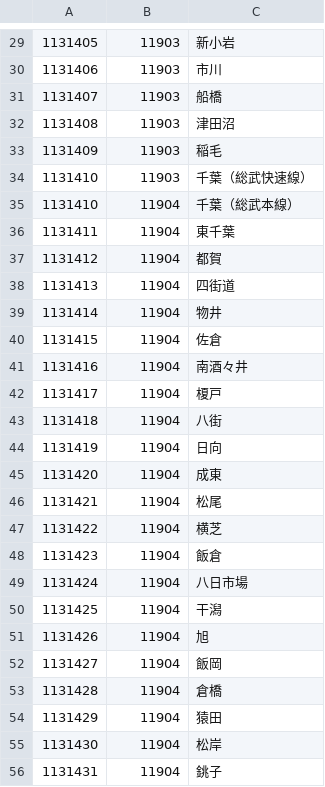
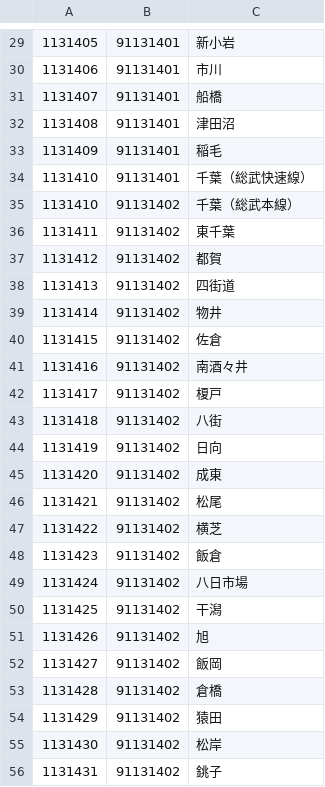
Before and after one commit to take4bcreators/cafe-train-prj, a CSV file: batch/csv/defined_stationinfo.csv, drawn as a sheet; only a part is shown, gaps mark what is left out; the diff covers the shown part only.

```diff
--- a/batch/csv/defined_stationinfo.csv
+++ b/batch/csv/defined_stationinfo.csv
@@ -29,28 +29,28 @@
-1131405,11903,新小岩
-1131406,11903,市川
-1131407,11903,船橋
-1131408,11903,津田沼
-1131409,11903,稲毛
-1131410,11903,千葉（総武快速線）
-1131410,11904,千葉（総武本線）
-1131411,11904,東千葉
-1131412,11904,都賀
-1131413,11904,四街道
-1131414,11904,物井
-1131415,11904,佐倉
-1131416,11904,南酒々井
-1131417,11904,榎戸
-1131418,11904,八街
-1131419,11904,日向
-1131420,11904,成東
-1131421,11904,松尾
-1131422,11904,横芝
-1131423,11904,飯倉
-1131424,11904,八日市場
-1131425,11904,干潟
-1131426,11904,旭
-1131427,11904,飯岡
-1131428,11904,倉橋
-1131429,11904,猿田
-1131430,11904,松岸
-1131431,11904,銚子
+1131405,91131401,新小岩
+1131406,91131401,市川
+1131407,91131401,船橋
+1131408,91131401,津田沼
+1131409,91131401,稲毛
+1131410,91131401,千葉（総武快速線）
+1131410,91131402,千葉（総武本線）
+1131411,91131402,東千葉
+1131412,91131402,都賀
+1131413,91131402,四街道
+1131414,91131402,物井
+1131415,91131402,佐倉
+1131416,91131402,南酒々井
+1131417,91131402,榎戸
+1131418,91131402,八街
+1131419,91131402,日向
+1131420,91131402,成東
+1131421,91131402,松尾
+1131422,91131402,横芝
+1131423,91131402,飯倉
+1131424,91131402,八日市場
+1131425,91131402,干潟
+1131426,91131402,旭
+1131427,91131402,飯岡
+1131428,91131402,倉橋
+1131429,91131402,猿田
+1131430,91131402,松岸
+1131431,91131402,銚子
```
Also changed, not shown: 1 added row and 83 edited cells elsewhere in this file, batch/csv/defined_lineinfo.csv, batch/csv/line_url.csv, 14 other files.
